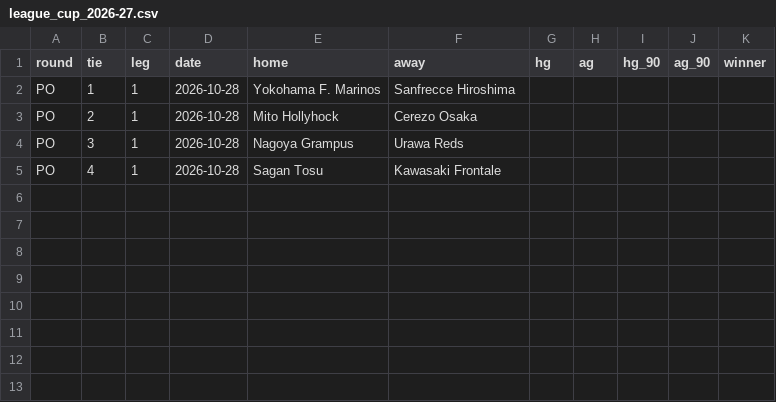
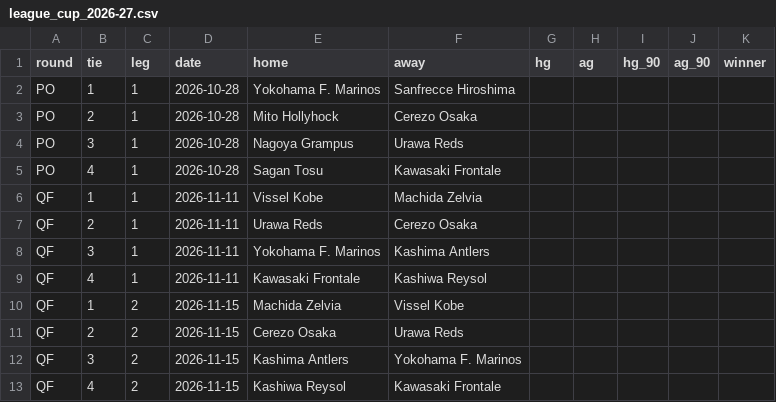
Before and after one commit to mpournouzi/soccer-model-jpn, a CSV file: data/japan/cups/league_cup_2026-27.csv, drawn as a sheet; the diff names each change by its address in the sheet, - before the commit and + after, or states it on an @@ line.

```diff
--- a/data/japan/cups/league_cup_2026-27.csv
+++ b/data/japan/cups/league_cup_2026-27.csv
+row 6: QF | 1 | 1 | 2026-11-11 | Vissel Kobe | Machida Zelvia
+row 7: QF | 2 | 1 | 2026-11-11 | Urawa Reds | Cerezo Osaka
+row 8: QF | 3 | 1 | 2026-11-11 | Yokohama F. Marinos | Kashima Antlers
+row 9: QF | 4 | 1 | 2026-11-11 | Kawasaki Frontale | Kashiwa Reysol
+row 10: QF | 1 | 2 | 2026-11-15 | Machida Zelvia | Vissel Kobe
+row 11: QF | 2 | 2 | 2026-11-15 | Cerezo Osaka | Urawa Reds
+row 12: QF | 3 | 2 | 2026-11-15 | Kashima Antlers | Yokohama F. Marinos
+row 13: QF | 4 | 2 | 2026-11-15 | Kashiwa Reysol | Kawasaki Frontale
```
Also changed, not shown: 1 other file.
